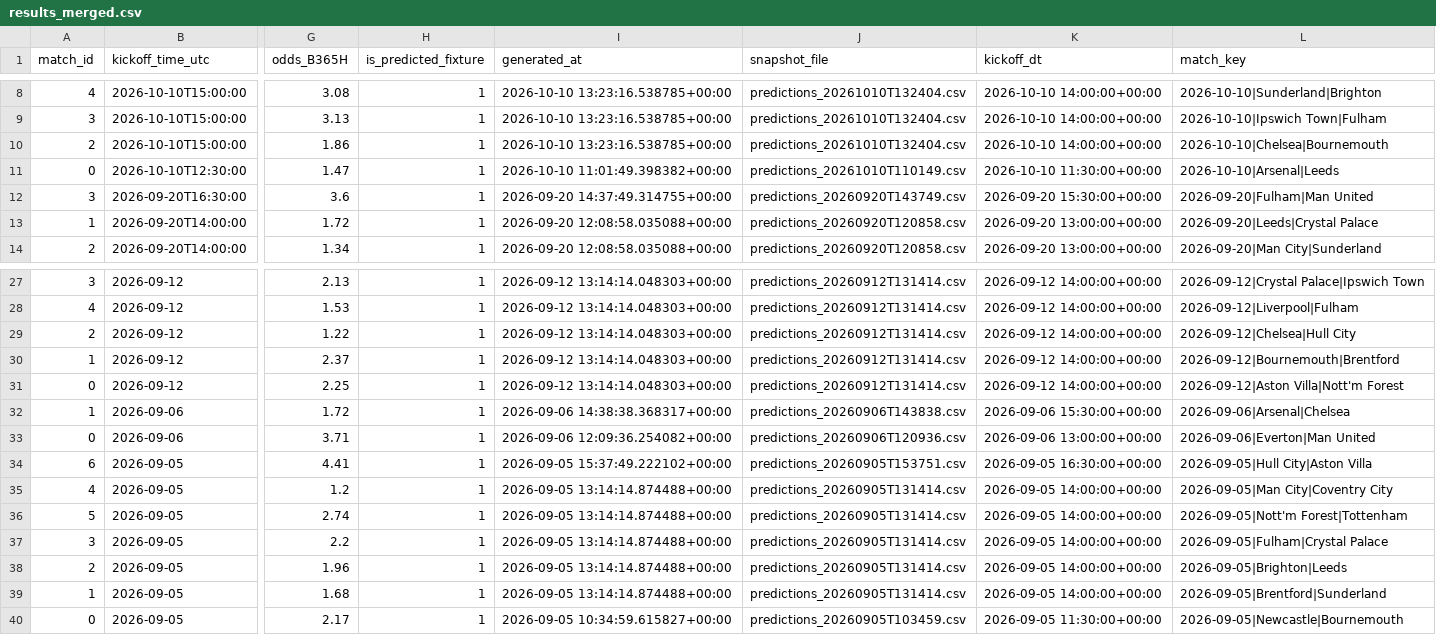
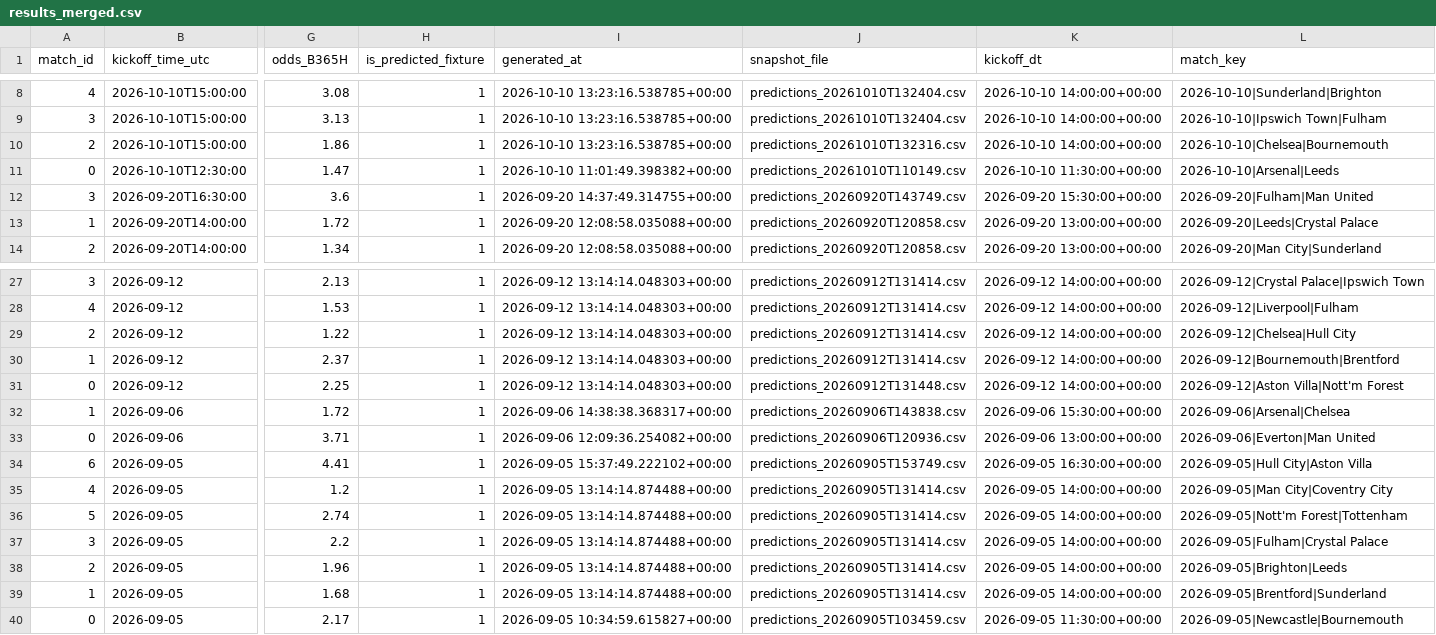
Before and after one commit to Shab00/Over-Under2.5Goals, a CSV file: data/processed/results_merged.csv, drawn as a sheet; only a part is shown, gaps mark what is left out; the diff names each change by its address in the sheet, - before the commit and + after, or states it on an @@ line.

```diff
--- a/data/processed/results_merged.csv
+++ b/data/processed/results_merged.csv
-J10 (snapshot_file): predictions_20261010T132404.csv
+J10 (snapshot_file): predictions_20261010T132316.csv
-J31 (snapshot_file): predictions_20260912T131414.csv
+J31 (snapshot_file): predictions_20260912T131448.csv
-J34 (snapshot_file): predictions_20260905T153751.csv
+J34 (snapshot_file): predictions_20260905T153749.csv
```
Also changed, not shown: 9 other files.
